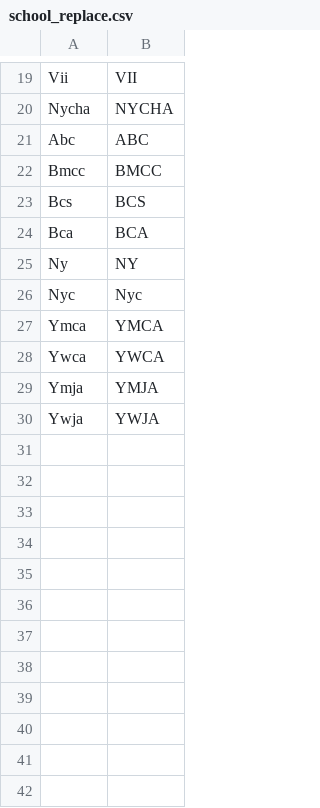
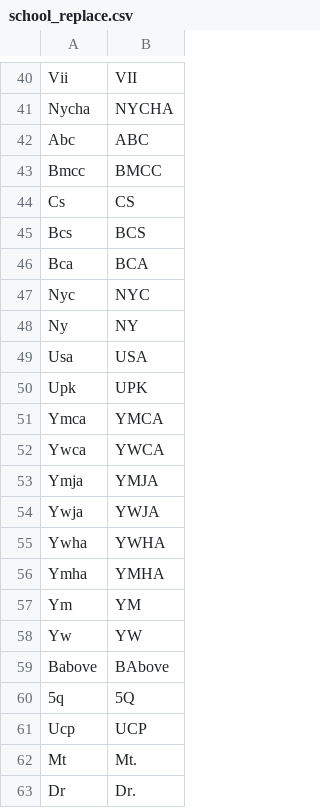
Before and after one commit to CityOfNewYork/Pre-K-Finder, a CSV file: etc/school_replace.csv, drawn as a sheet; only a part is shown, gaps mark what is left out; removed rows and columns are numbered as before the commit, all else as after; the diff covers the shown part only; the diff names each change by its address in the sheet, - before the commit and + after, or states it on an @@ line.

```diff
--- a/etc/school_replace.csv
+++ b/etc/school_replace.csv
+row 44: Cs | CS
+row 47: Nyc | NYC
-row 26: Nyc | Nyc
+row 49: Usa | USA
+row 50: Upk | UPK
+row 55: Ywha | YWHA
+row 56: Ymha | YMHA
+row 57: Ym | YM
+row 58: Yw | YW
+row 59: Babove | BAbove
+row 60: 5q | 5Q
+row 61: Ucp | UCP
+row 62: Mt | Mt.
+row 63: Dr | Dr.
```
Also changed, not shown: 60 added rows and 1 edited cell elsewhere in this file, 1 other file.
